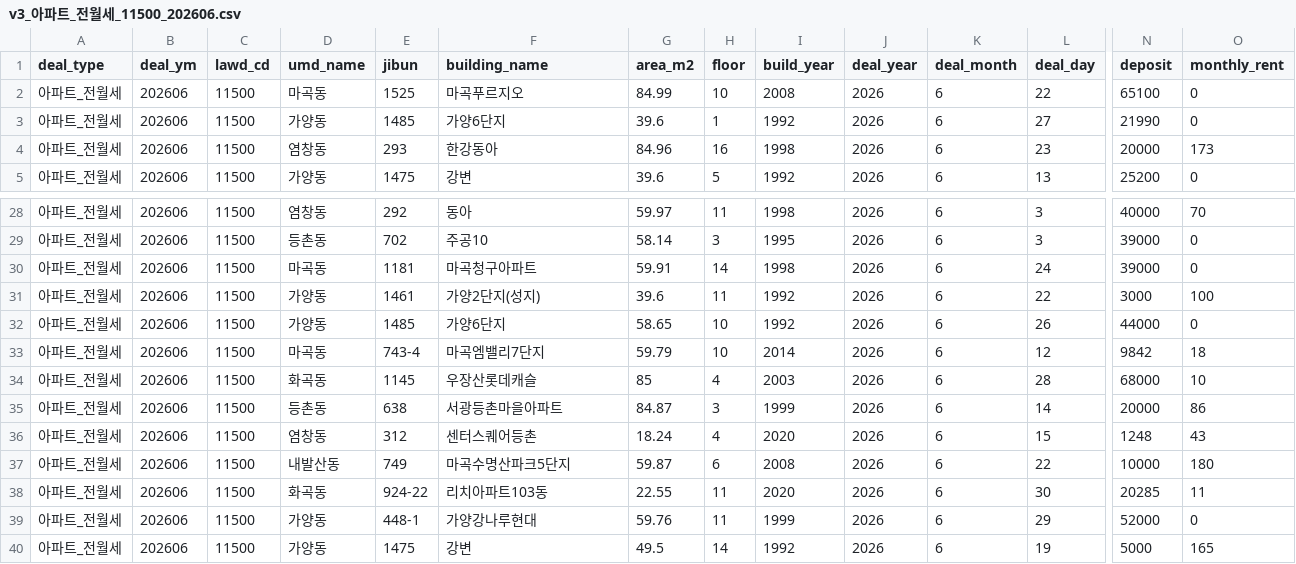
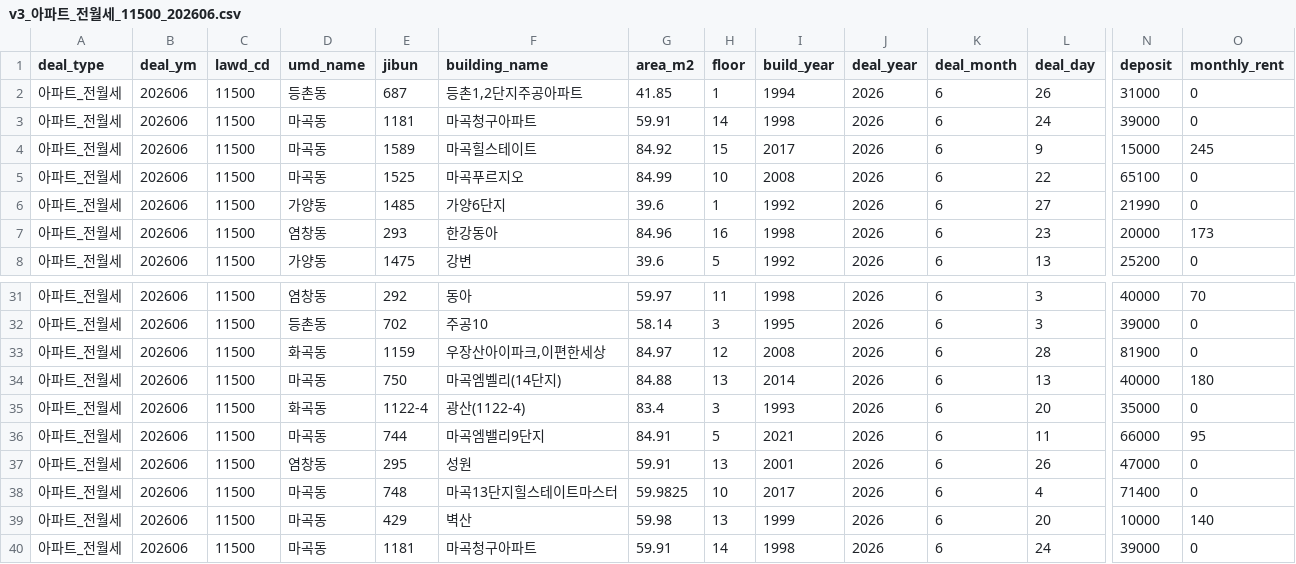
Before and after one commit to arttoy61-png/rent-check, a CSV file: automation/data/cache/v3_아파트_전월세_11500_202606.csv, drawn as a sheet; only a part is shown, gaps mark what is left out; the shorter side is filled out with more unchanged rows; rows hold the shown columns only; the diff names each change by its address in the sheet, - before the commit and + after, or states it on an @@ line.

```diff
--- a/automation/data/cache/v3_아파트_전월세_11500_202606.csv
+++ b/automation/data/cache/v3_아파트_전월세_11500_202606.csv
+row 2: 아파트_전월세 | 202606 | 11500 | 등촌동 | 687 | 등촌1,2단지주공아파트 | 41.85 | 1 | 1994 | 2026 | 6 | 26 | 31000 | 0
+row 3: 아파트_전월세 | 202606 | 11500 | 마곡동 | 1181 | 마곡청구아파트 | 59.91 | 14 | 1998 | 2026 | 6 | 24 | 39000 | 0
+row 4: 아파트_전월세 | 202606 | 11500 | 마곡동 | 1589 | 마곡힐스테이트 | 84.92 | 15 | 2017 | 2026 | 6 | 9 | 15000 | 245
+row 33: 아파트_전월세 | 202606 | 11500 | 화곡동 | 1159 | 우장산아이파크,이편한세상 | 84.97 | 12 | 2008 | 2026 | 6 | 28 | 81900 | 0
+row 34: 아파트_전월세 | 202606 | 11500 | 마곡동 | 750 | 마곡엠벨리(14단지) | 84.88 | 13 | 2014 | 2026 | 6 | 13 | 40000 | 180
+row 35: 아파트_전월세 | 202606 | 11500 | 화곡동 | 1122-4 | 광산(1122-4) | 83.4 | 3 | 1993 | 2026 | 6 | 20 | 35000 | 0
+row 36: 아파트_전월세 | 202606 | 11500 | 마곡동 | 744 | 마곡엠밸리9단지 | 84.91 | 5 | 2021 | 2026 | 6 | 11 | 66000 | 95
+row 37: 아파트_전월세 | 202606 | 11500 | 염창동 | 295 | 성원 | 59.91 | 13 | 2001 | 2026 | 6 | 26 | 47000 | 0
+row 38: 아파트_전월세 | 202606 | 11500 | 마곡동 | 748 | 마곡13단지힐스테이트마스터 | 59.9825 | 10 | 2017 | 2026 | 6 | 4 | 71400 | 0
+row 39: 아파트_전월세 | 202606 | 11500 | 마곡동 | 429 | 벽산 | 59.98 | 13 | 1999 | 2026 | 6 | 20 | 10000 | 140
```
Also changed, not shown: automation/data/cache/v3_아파트_매매_11500_202607.csv, automation/data/cache/v3_연립다세대_매매_11500_202607.csv, 27 other files.
